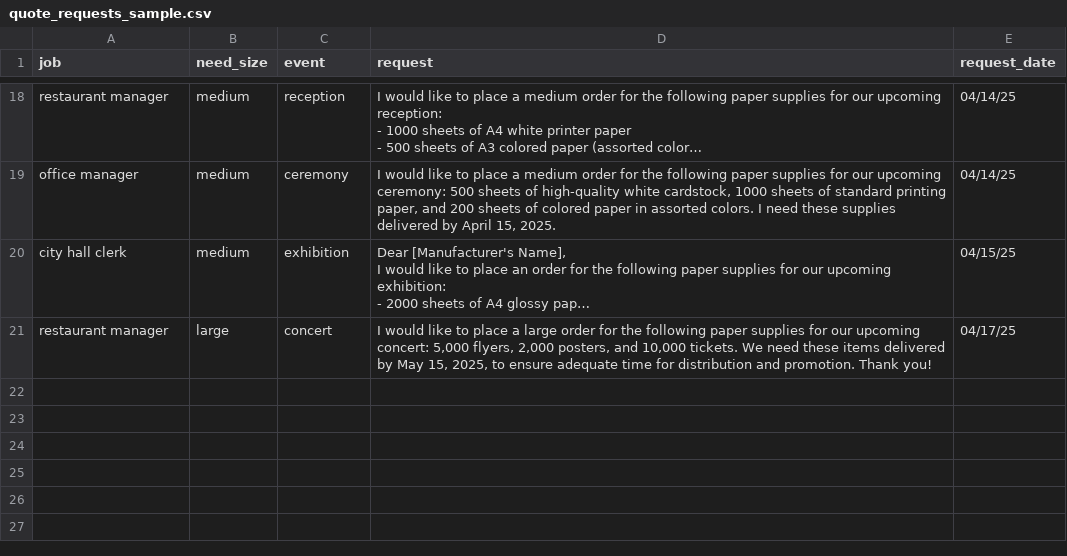
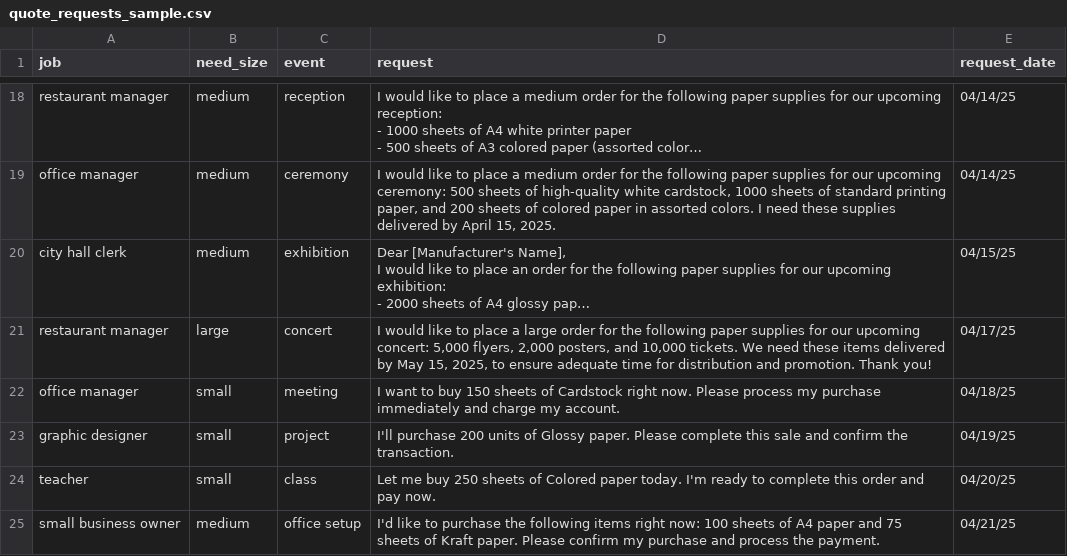
Before and after one commit to kchia/paperflow-ai, a CSV file: quote_requests_sample.csv, drawn as a sheet; only a part is shown, gaps mark what is left out; long unchanged cells end in …; the diff names each change by its address in the sheet, - before the commit and + after, or states it on an @@ line.

```diff
--- a/quote_requests_sample.csv
+++ b/quote_requests_sample.csv
+row 22: office manager | small | meeting | I want to buy 150 sheets of Cardstock right now. Please process my purchase immediately and charge my account. | 04/18/25
+row 23: graphic designer | small | project | I'll purchase 200 units of Glossy paper. Please complete this sale and confirm the transaction. | 04/19/25
+row 24: teacher | small | class | Let me buy 250 sheets of Colored paper today. I'm ready to complete this order and pay now. | 04/20/25
+row 25: small business owner | medium | office setup | I'd like to purchase the following items right now: 100 sheets of A4 paper and 75 sheets of Kraft paper. Please confirm my purchase and process the payment. | 04/21/25
```
Also changed, not shown: 11 other files.
